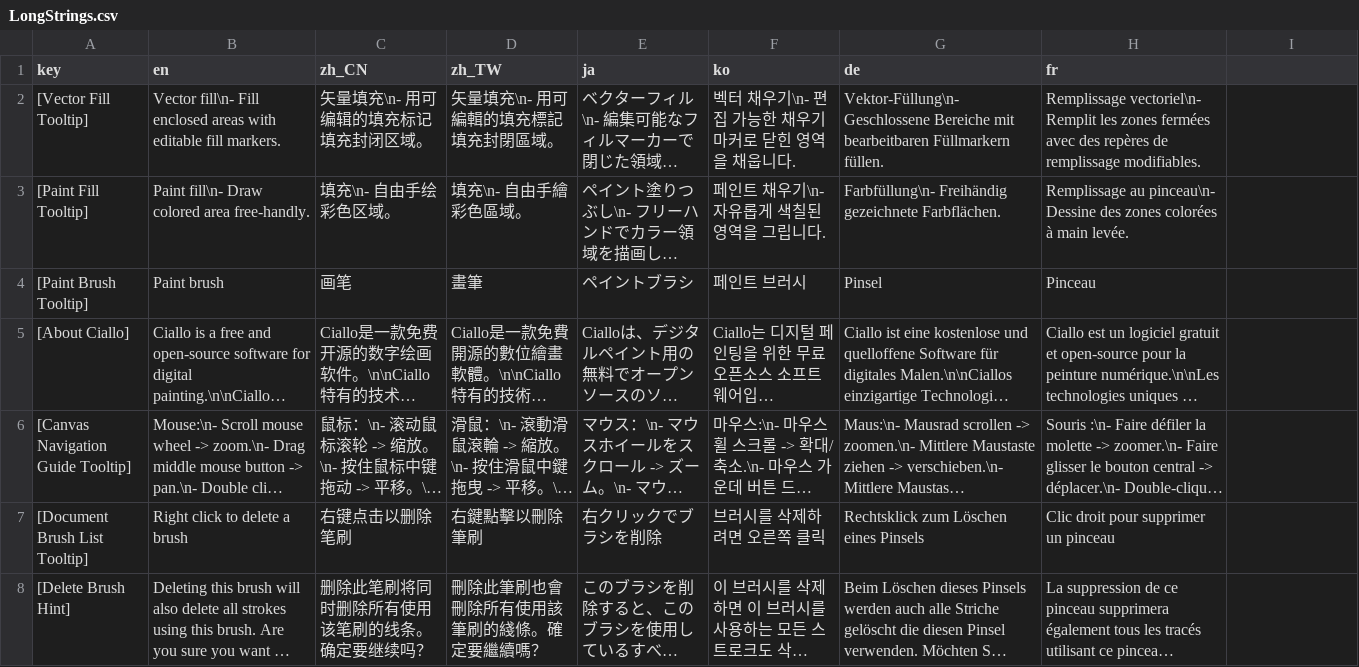
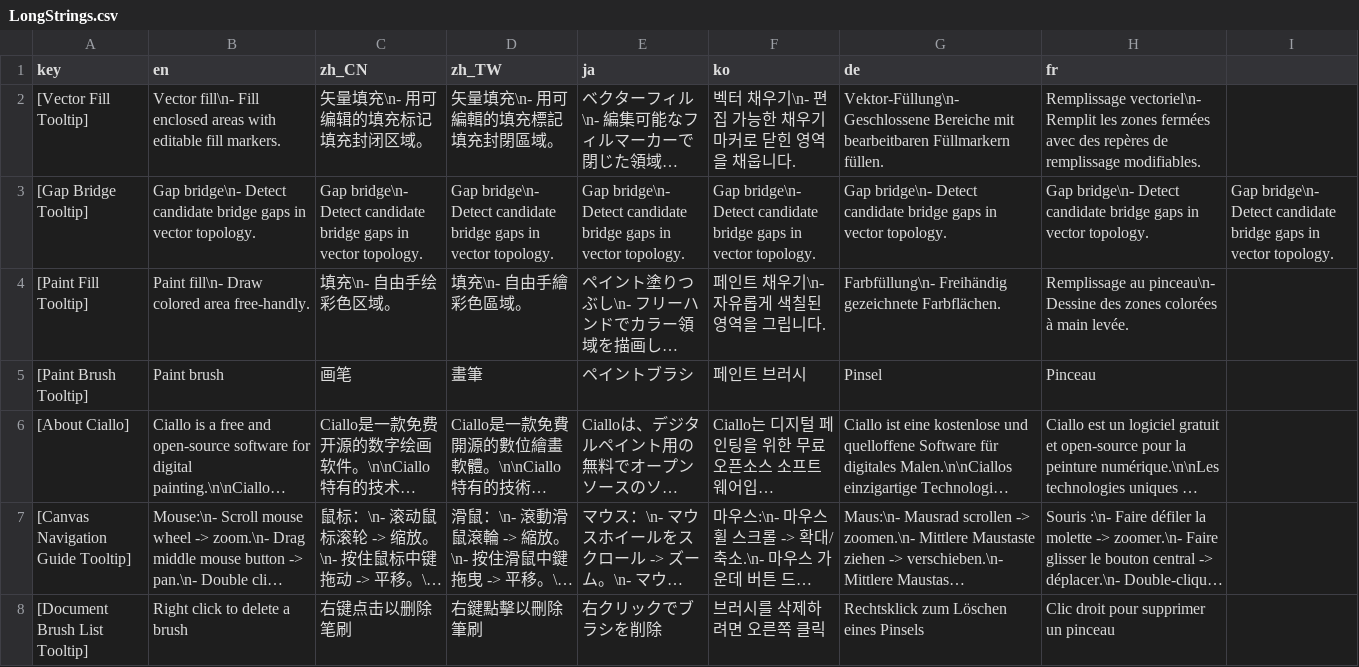
Before and after one commit to djacidfx/Ciallo, a CSV file: Ciallo/Localization/LongStrings.csv, drawn as a sheet; only a part is shown; the shorter side is filled out with more unchanged rows; long unchanged cells end in …; the diff names each change by its address in the sheet, - before the commit and + after, or states it on an @@ line.

Commit message:
Gap bridge tool initial

```diff
--- a/Ciallo/Localization/LongStrings.csv
+++ b/Ciallo/Localization/LongStrings.csv
+row 3: [Gap Bridge Tooltip] | Gap bridge\n- Detect candidate bridge gaps in vector topology. | Gap bridge\n- Detect candidate bridge gaps in vector topology. | Gap bridge\n- Detect candidate bridge gaps in vector topology. | Gap bridge\n- Detect candidate bridge gaps in vector topology. | Gap bridge\n- Detect candidate bridge gaps in vector topology. | Gap bridge\n- Detect candidate bridge gaps in vector topology. | Gap bridge\n- Detect candidate bridge gaps in vector topology. | Gap bridge\n- Detect candidate bridge gaps in vector topology.
```
Also changed, not shown: 5 other files.
